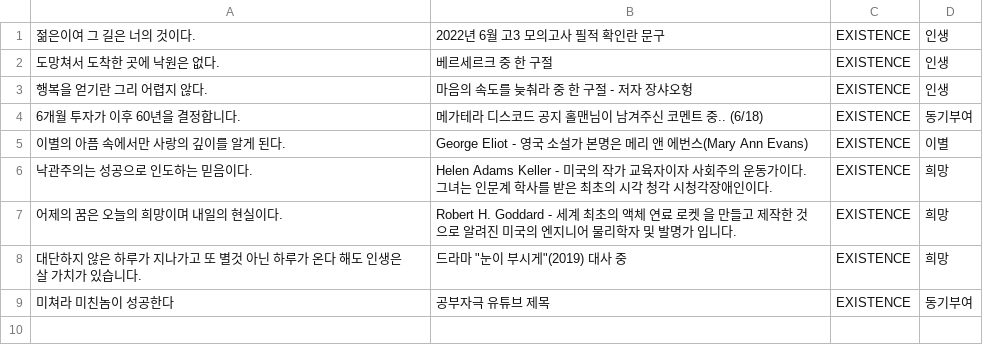
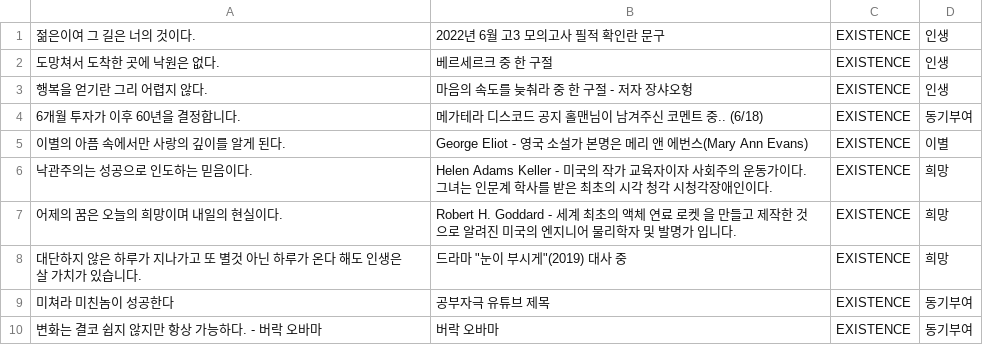
Before and after one commit to 1mptera/web-01-project01-seungjjun, a CSV file: Post.csv, drawn as a sheet; the diff names each change by its address in the sheet, - before the commit and + after, or states it on an @@ line.

```diff
--- a/Post.csv
+++ b/Post.csv
+row 10: 변화는 결코 쉽지 않지만 항상 가능하다. - 버락 오바마 | 버락 오바마 | EXISTENCE | 동기부여
```
Also changed, not shown: Book.csv, 4 other files.
